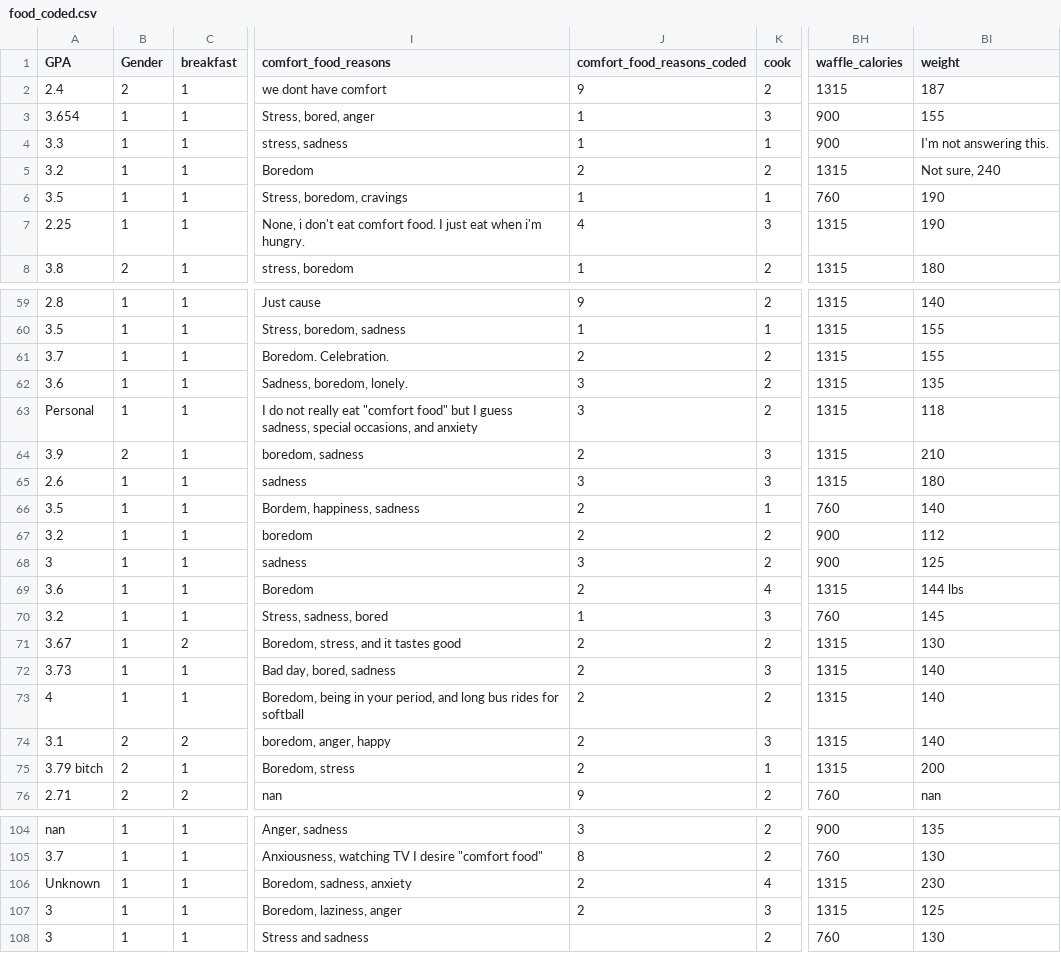
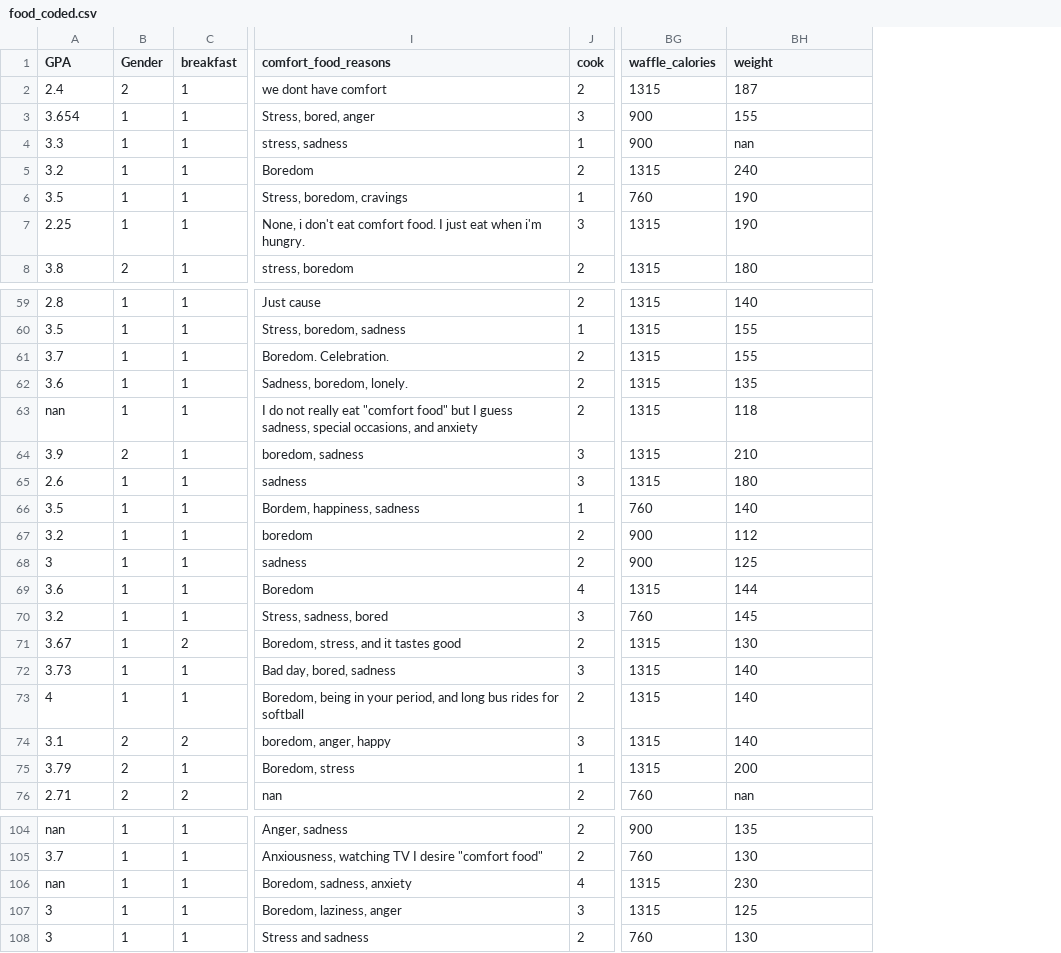
Before and after one commit to ahmedhagii/visual-analytics-project, a CSV file: food_coded.csv, drawn as a sheet; only a part is shown, gaps mark what is left out; removed rows and columns are numbered as before the commit, all else as after; the diff names each change by its address in the sheet, - before the commit and + after, or states it on an @@ line.

```diff
--- a/food_coded.csv
+++ b/food_coded.csv
-column J (comfort_food_reasons_coded), rows 2-8: 9 | 1 | 1 | 2 | 1 | 4 | 1; rows 59-76: 9 | 1 | 2 | 3 | 3 | 2 | 3 | 2 | 2 | 3 | 2 | 1 | 2 | 2 | 2 | 2 | 2 | 9; rows 104-107: 3 | 8 | 2 | 2
-BH4 (weight): I'm not answering this.
+BH4 (weight): nan
-BH5 (weight): Not sure, 240
+BH5 (weight): 240
-A63 (GPA): Personal
+A63 (GPA): nan
-BH69 (weight): 144 lbs
+BH69 (weight): 144
-A75 (GPA): 3.79 bitch
+A75 (GPA): 3.79
-A106 (GPA): Unknown
+A106 (GPA): nan
```
Also changed, not shown: 2 other files.
